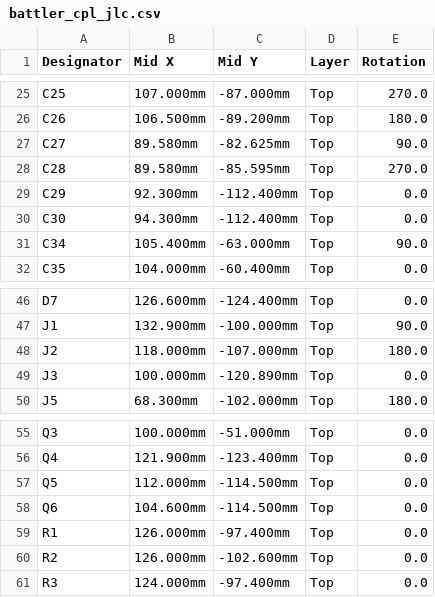
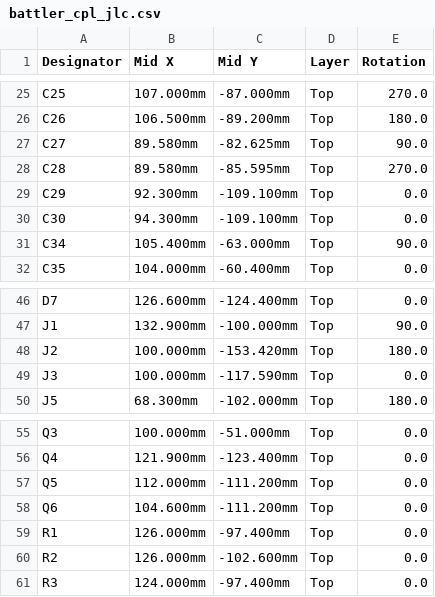
Before and after one commit to alex-berliner/mega_blastoise, a CSV file: hardware/ref_design/board/fab/battler_cpl_jlc.csv, drawn as a sheet; only a part is shown, gaps mark what is left out; the diff covers the shown part only.

```diff
--- a/hardware/ref_design/board/fab/battler_cpl_jlc.csv
+++ b/hardware/ref_design/board/fab/battler_cpl_jlc.csv
@@ -28,4 +28,4 @@ C27,89.580mm,-82.625mm,Top,90.0
 C28,89.580mm,-85.595mm,Top,270.0
-C29,92.300mm,-112.400mm,Top,0.0
-C30,94.300mm,-112.400mm,Top,0.0
+C29,92.300mm,-109.100mm,Top,0.0
+C30,94.300mm,-109.100mm,Top,0.0
 C34,105.400mm,-63.000mm,Top,90.0
@@ -47,4 +47,4 @@ D7,126.600mm,-124.400mm,Top,0.0
 J1,132.900mm,-100.000mm,Top,90.0
-J2,118.000mm,-107.000mm,Top,180.0
-J3,100.000mm,-120.890mm,Top,0.0
+J2,100.000mm,-153.420mm,Top,180.0
+J3,100.000mm,-117.590mm,Top,0.0
 J5,68.300mm,-102.000mm,Top,180.0
@@ -56,4 +56,4 @@ Q3,100.000mm,-51.000mm,Top,0.0
 Q4,121.900mm,-123.400mm,Top,0.0
-Q5,112.000mm,-114.500mm,Top,0.0
-Q6,104.600mm,-114.500mm,Top,0.0
+Q5,112.000mm,-111.200mm,Top,0.0
+Q6,104.600mm,-111.200mm,Top,0.0
 R1,126.000mm,-97.400mm,Top,0.0
```
Also changed, not shown: 17 edited cells elsewhere in this file, 49 other files.
